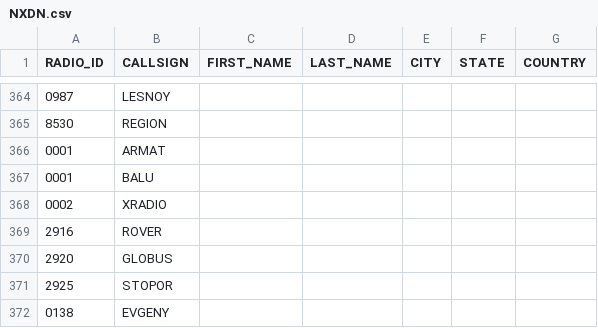
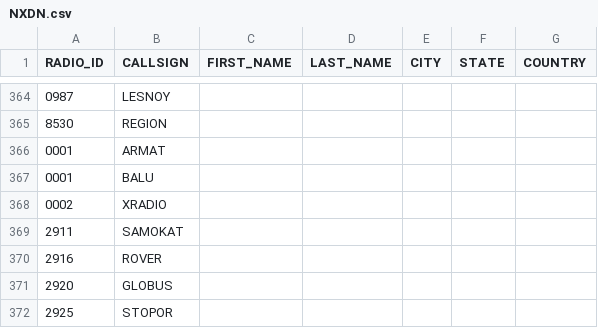
Before and after one commit to krot4u/Public_scripts, a CSV file: NXDN.csv, drawn as a sheet; only a part is shown, gaps mark what is left out; the shorter side is filled out with more unchanged rows.

Commit message:
Update NXDN.csv with new content

```diff
--- a/NXDN.csv
+++ b/NXDN.csv
@@ -368,2 +368,3 @@ RADIO_ID,CALLSIGN,FIRST_NAME,LAST_NAME,CITY,STATE,COUNTRY
 0002,XRADIO, , , , ,
+2911,SAMOKAT, , , , ,
 2916,ROVER, , , , ,
```
